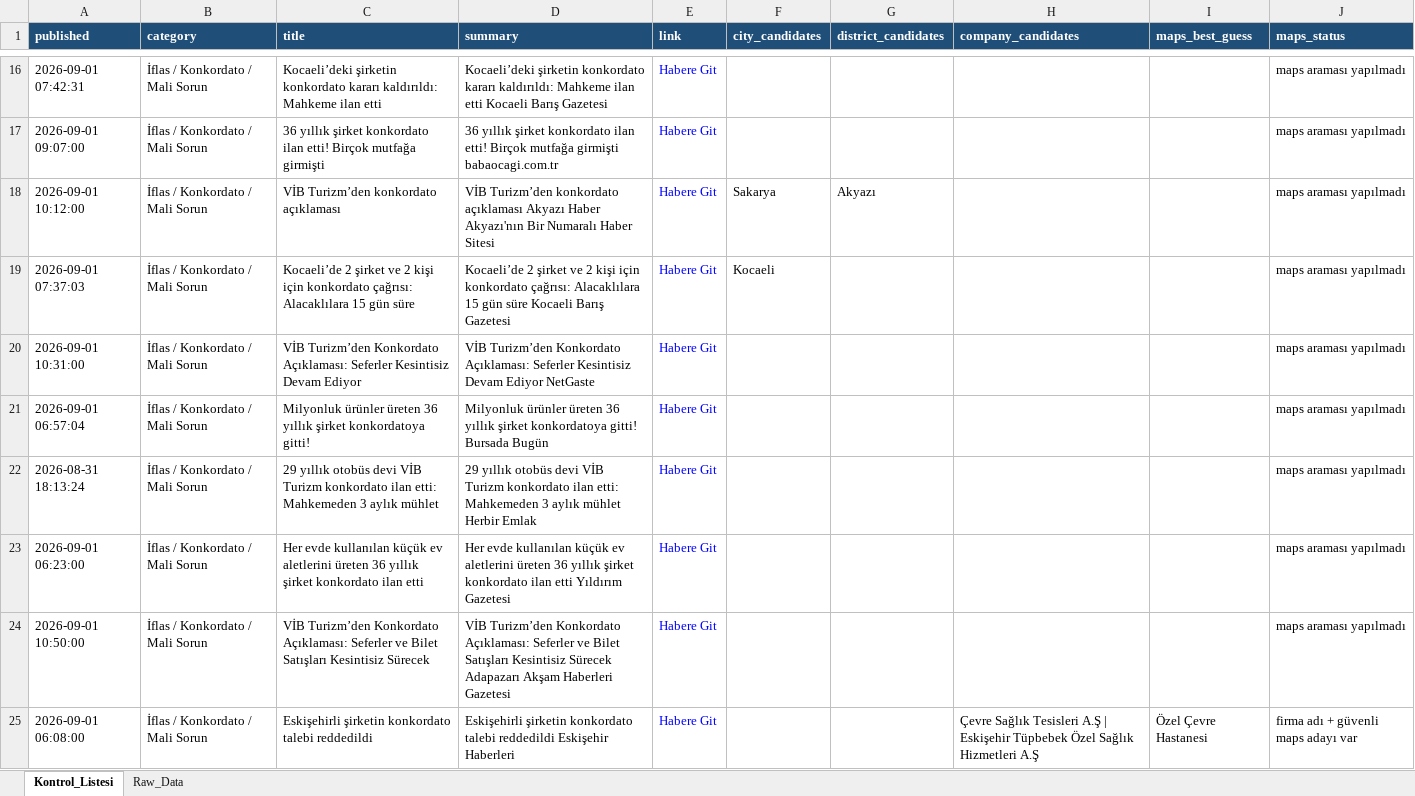
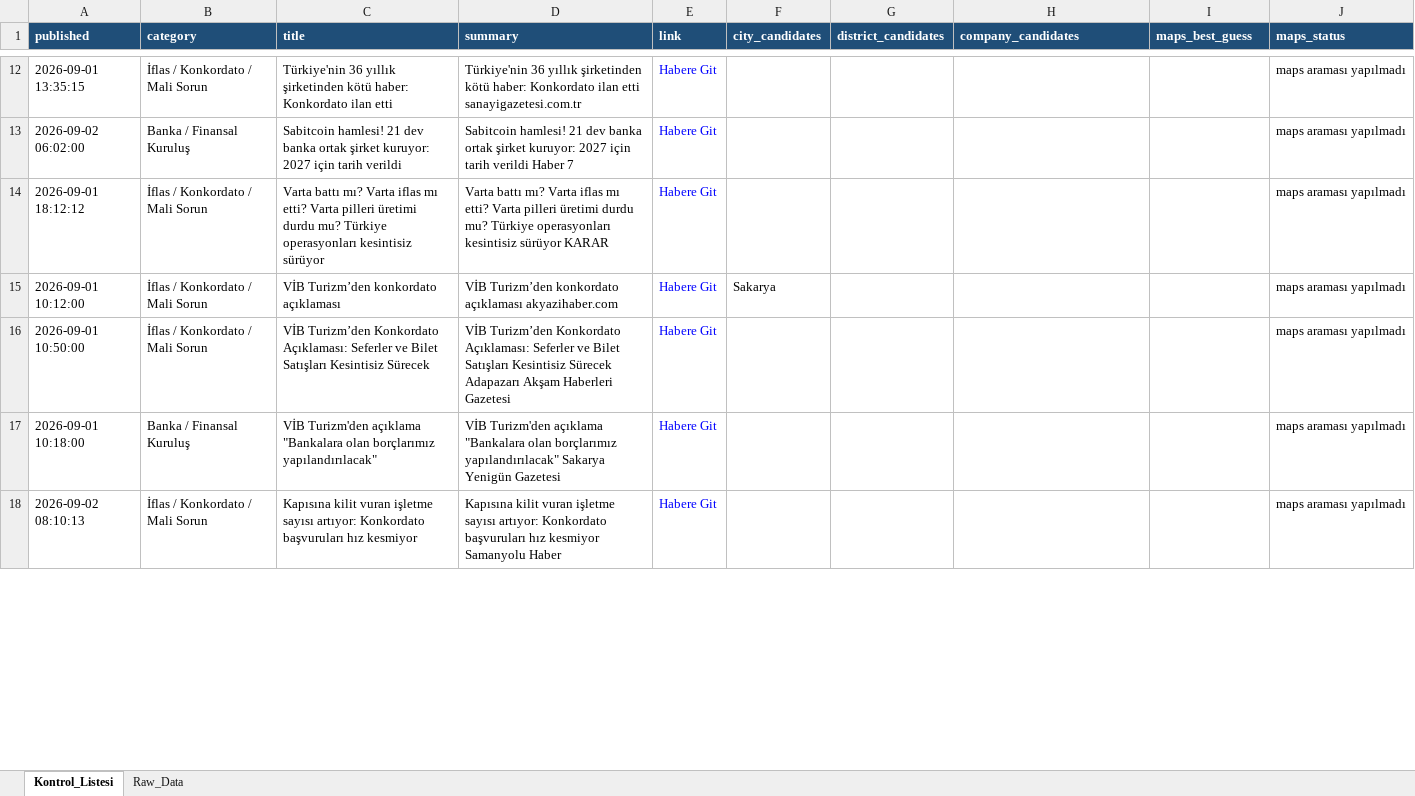
Before and after one commit to 19982109/haber-risk-monitor, an Excel workbook: data/haberler_final.xlsx, sheet Kontrol_Listesi, drawn as a sheet; only a part is shown, gaps mark what is left out; values as stored, in another font and other column widths than the file's, no borders; removed rows and columns are numbered as before the commit, all else as after; the diff covers the shown part only; the diff names each change by its address in the sheet, - before the commit and + after, or states it on an @@ line.

```diff
--- a/data/haberler_final.xlsx (sheet Kontrol_Listesi)
+++ b/data/haberler_final.xlsx (sheet Kontrol_Listesi)
-A12 (published): 2026-09-01 07:42:31
+A12 (published): 2026-09-01 13:35:15
-C12 (title): Kocaeli’deki şirketin konkordato kararı kaldırıldı: Mahkeme ilan etti
+C12 (title): Türkiye'nin 36 yıllık şirketinden kötü haber: Konkordato ilan etti
-D12 (summary): Kocaeli’deki şirketin konkordato kararı kaldırıldı: Mahkeme ilan etti Kocaeli Barış Gazetesi
+D12 (summary): Türkiye'nin 36 yıllık şirketinden kötü haber: Konkordato ilan etti sanayigazetesi.com.tr
+row 13: 2026-09-02 06:02:00 | Banka / Finansal Kuruluş | Sabitcoin hamlesi! 21 dev banka ortak şirket kuruyor: 2027 için tarih verildi | Sabitcoin hamlesi! 21 dev banka ortak şirket kuruyor: 2027 için tarih verildi Haber 7 | Habere Git |  |  |  |  | maps araması yapılmadı
-A14 (published): 2026-09-01 09:07:00
+A14 (published): 2026-09-01 18:12:12
-C14 (title): 36 yıllık şirket konkordato ilan etti! Birçok mutfağa girmişti
+C14 (title): Varta battı mı? Varta iflas mı etti? Varta pilleri üretimi durdu mu? Türkiye operasyonları kesintisiz sürüyor
-D14 (summary): 36 yıllık şirket konkordato ilan etti! Birçok mutfağa girmişti babaocagi.com.tr
+D14 (summary): Varta battı mı? Varta iflas mı etti? Varta pilleri üretimi durdu mu? Türkiye operasyonları kesintisiz sürüyor KARAR
-D15 (summary): …konkordato açıklaması Akyazı Haber Akyazı'nın Bir Numaralı Haber Sitesi
+D15 (summary): …konkordato açıklaması akyazihaber.com
-G15 (district_candidates): Akyazı
+G15 (district_candidates): (empty)
-row 19: 2026-09-01 07:37:03 | İflas / Konkordato / Mali Sorun | Kocaeli’de 2 şirket ve 2 kişi için konkordato çağrısı: Alacaklılara 15 gün süre | Kocaeli’de 2 şirket ve 2 kişi için konkordato çağrısı: Alacaklılara 15 gün süre Kocaeli Barış Gazetesi | Habere Git | Kocaeli |  |  |  | maps araması yapılmadı
-row 20: 2026-09-01 10:31:00 | İflas / Konkordato / Mali Sorun | VİB Turizm’den Konkordato Açıklaması: Seferler Kesintisiz Devam Ediyor | VİB Turizm’den Konkordato Açıklaması: Seferler Kesintisiz Devam Ediyor NetGaste | Habere Git |  |  |  |  | maps araması yapılmadı
-row 21: 2026-09-01 06:57:04 | İflas / Konkordato / Mali Sorun | Milyonluk ürünler üreten 36 yıllık şirket konkordatoya gitti! | Milyonluk ürünler üreten 36 yıllık şirket konkordatoya gitti! Bursada Bugün | Habere Git |  |  |  |  | maps araması yapılmadı
-row 22: 2026-08-31 18:13:24 | İflas / Konkordato / Mali Sorun | 29 yıllık otobüs devi VİB Turizm konkordato ilan etti: Mahkemeden 3 aylık mühlet | 29 yıllık otobüs devi VİB Turizm konkordato ilan etti: Mahkemeden 3 aylık mühlet Herbir Emlak | Habere Git |  |  |  |  | maps araması yapılmadı
-row 23: 2026-09-01 06:23:00 | İflas / Konkordato / Mali Sorun | Her evde kullanılan küçük ev aletlerini üreten 36 yıllık şirket konkordato ilan etti | Her evde kullanılan küçük ev aletlerini üreten 36 yıllık şirket konkordato ilan etti Yıldırım Gazetesi | Habere Git |  |  |  |  | maps araması yapılmadı
-row 25: 2026-09-01 06:08:00 | İflas / Konkordato / Mali Sorun | Eskişehirli şirketin konkordato talebi reddedildi | Eskişehirli şirketin konkordato talebi reddedildi Eskişehir Haberleri | Habere Git |  |  | Çevre Sağlık Tesisleri A.Ş | Eskişehir Tüpbebek Özel Sağlık Hizmetleri A.Ş | Özel Çevre Hastanesi | firma adı + güvenli maps adayı var
+row 17: 2026-09-01 10:18:00 | Banka / Finansal Kuruluş | VİB Turizm'den açıklama "Bankalara olan borçlarımız yapılandırılacak" | VİB Turizm'den açıklama "Bankalara olan borçlarımız yapılandırılacak" Sakarya Yenigün Gazetesi | Habere Git |  |  |  |  | maps araması yapılmadı
+row 18: 2026-09-02 08:10:13 | İflas / Konkordato / Mali Sorun | Kapısına kilit vuran işletme sayısı artıyor: Konkordato başvuruları hız kesmiyor | Kapısına kilit vuran işletme sayısı artıyor: Konkordato başvuruları hız kesmiyor Samanyolu Haber | Habere Git |  |  |  |  | maps araması yapılmadı
```
Also changed, not shown: 11 added rows, 11 removed rows and 25 edited cells elsewhere in this sheet, sheet Raw_Data, 1 other file.
